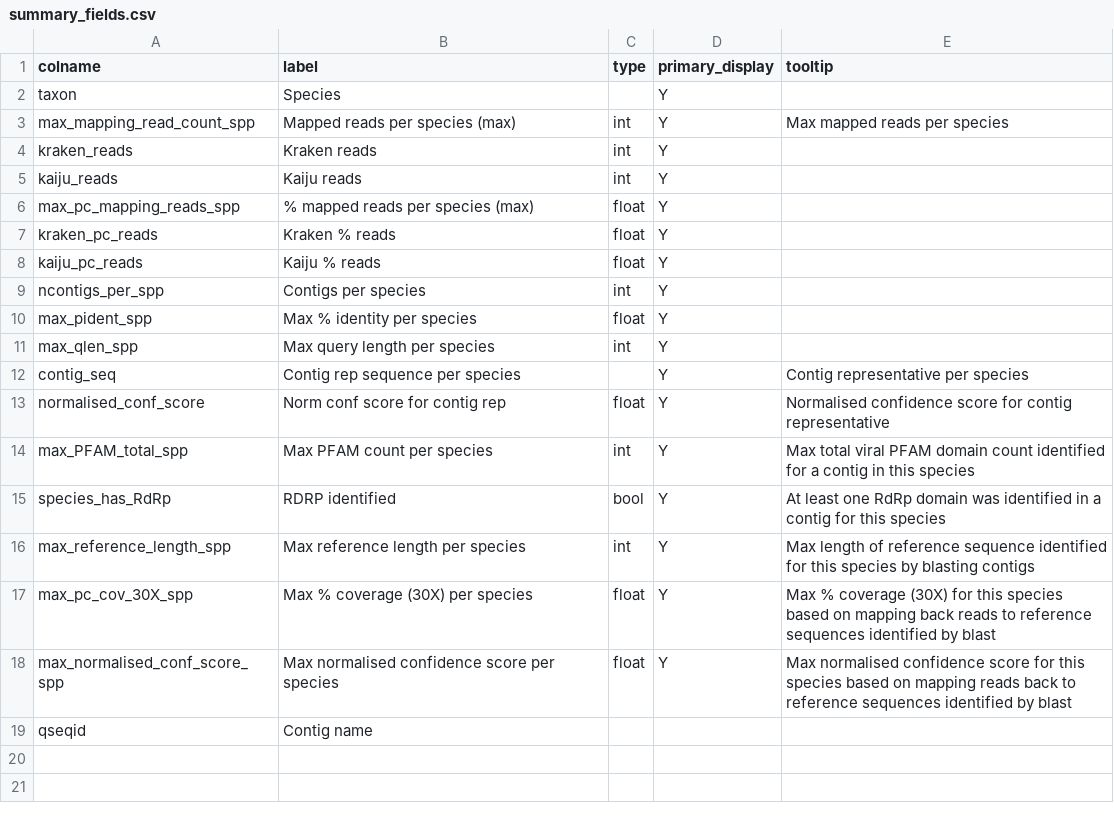
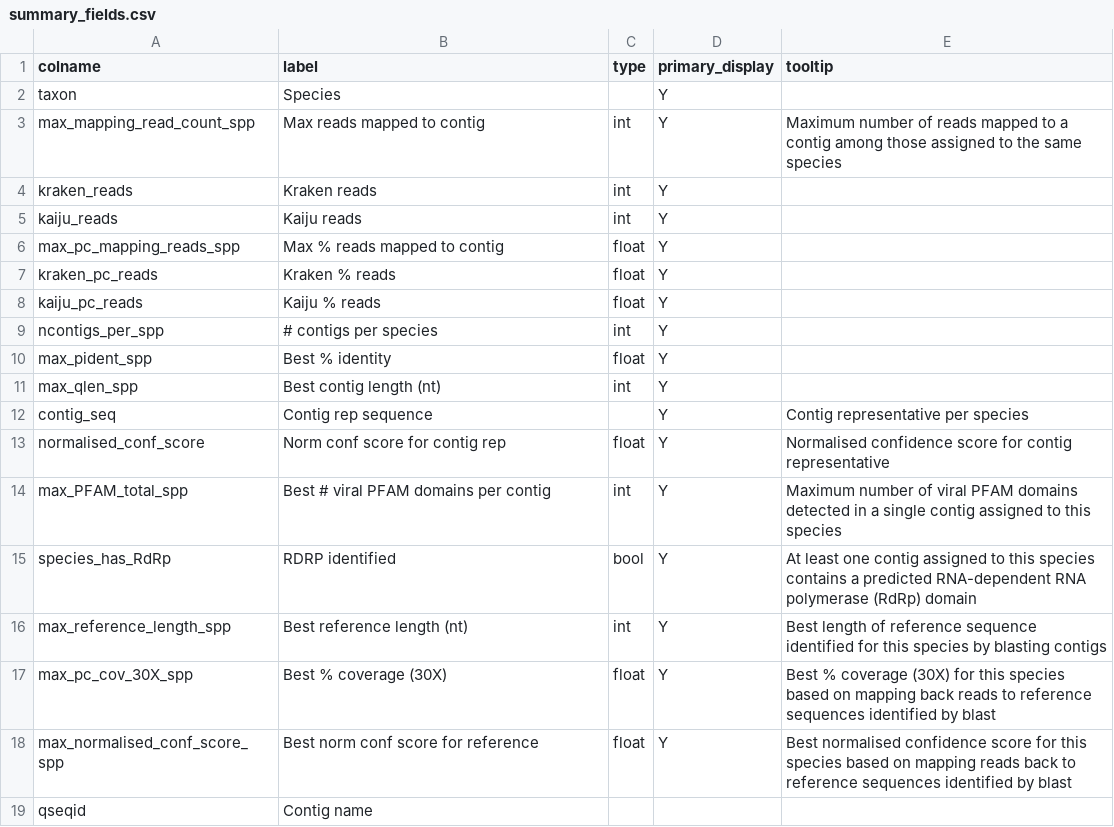
Before and after one commit to qcif/daff-viral-assembly, a CSV file: bin/report/schema/summary_fields.csv, drawn as a sheet.

Commit message:
add group headers for the summary table

```diff
--- a/bin/report/schema/summary_fields.csv
+++ b/bin/report/schema/summary_fields.csv
@@ -2,18 +2,18 @@ colname,label,type,primary_display,tooltip
 taxon,Species,,Y,
-max_mapping_read_count_spp,Mapped reads per species (max),int,Y,Max mapped reads per species
+max_mapping_read_count_spp,Max reads mapped to contig,int,Y,Maximum number of reads mapped to a contig among those assigned to the same species
 kraken_reads,Kraken reads,int,Y,
 kaiju_reads,Kaiju reads,int,Y,
-max_pc_mapping_reads_spp,% mapped reads per species (max),float,Y,
+max_pc_mapping_reads_spp,Max % reads mapped to contig,float,Y,
 kraken_pc_reads,Kraken % reads,float,Y,
 kaiju_pc_reads,Kaiju % reads,float,Y,
-ncontigs_per_spp,Contigs per species,int,Y,
-max_pident_spp,Max % identity per species,float,Y,
-max_qlen_spp,Max query length per species,int,Y,
-contig_seq,Contig rep sequence per species,,Y,Contig representative per species
+ncontigs_per_spp,# contigs per species,int,Y,
+max_pident_spp,Best % identity,float,Y,
+max_qlen_spp,Best contig length (nt),int,Y,
+contig_seq,Contig rep sequence,,Y,Contig representative per species
 normalised_conf_score,Norm conf score for contig rep,float,Y,Normalised confidence score for contig representative
-max_PFAM_total_spp,Max PFAM count per species,int,Y,Max total viral PFAM domain count identified for a contig in this species
-species_has_RdRp,RDRP identified,bool,Y,At least one RdRp domain was identified in a contig for this species
-max_reference_length_spp,Max reference length per species,int,Y,Max length of reference sequence identified for this species by blasting contigs
-max_pc_cov_30X_spp,Max % coverage (30X) per species,float,Y,Max % coverage (30X) for this species based on mapping back reads to reference sequences identified by blast
-max_normalised_conf_score_spp,Max normalised confidence score per species,float,Y,Max normalised confidence score for this species based on mapping reads back to reference sequences identified by blast
+max_PFAM_total_spp,Best # viral PFAM domains per contig,int,Y,Maximum number of viral PFAM domains detected in a single contig assigned to this species
+species_has_RdRp,RDRP identified,bool,Y,At least one contig assigned to this species contains a predicted RNA-dependent RNA polymerase (RdRp) domain
+max_reference_length_spp,Best reference length (nt),int,Y,Best length of reference sequence identified for this species by blasting contigs
+max_pc_cov_30X_spp,Best % coverage (30X),float,Y,Best % coverage (30X) for this species based on mapping back reads to reference sequences identified by blast
+max_normalised_conf_score_spp,Best norm conf score for reference,float,Y,Best normalised confidence score for this species based on mapping reads back to reference sequences identified by blast
 qseqid,Contig name,,,
```
Also changed, not shown: 1 other file.
